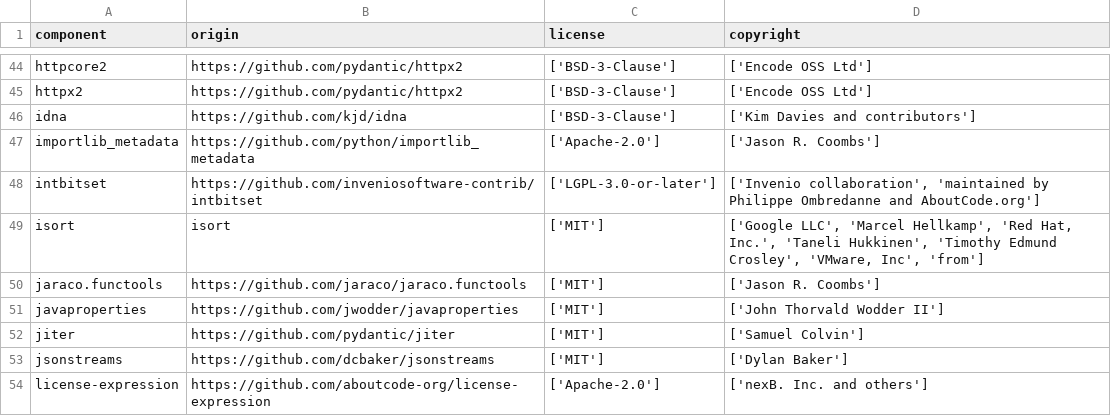
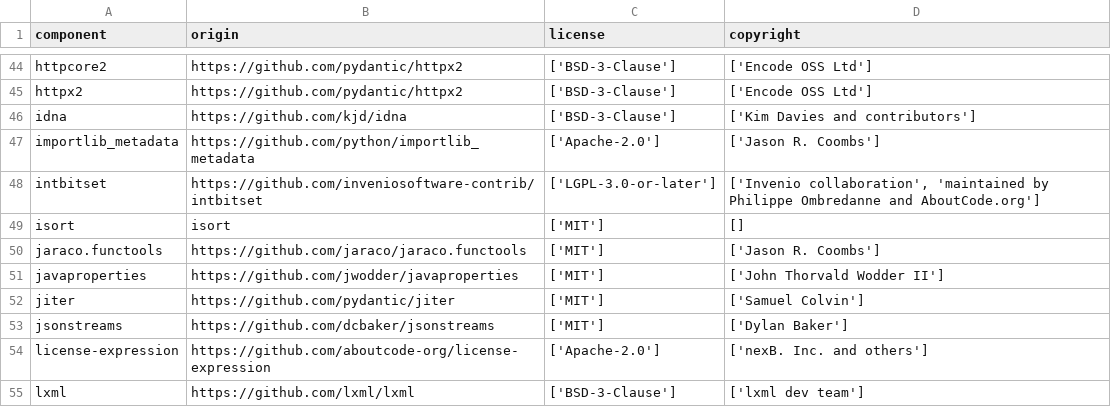
Before and after one commit to DataDog/dd-license-attribution, a CSV file: LICENSE-3rdparty.csv, drawn as a sheet; only a part is shown, gaps mark what is left out; the shorter side is filled out with more unchanged rows.

Commit message:
chore: regenerate LICENSE-3rdparty.csv to fix integration CI check

```diff
--- a/LICENSE-3rdparty.csv
+++ b/LICENSE-3rdparty.csv
@@ -48,3 +48,3 @@
 "intbitset","https://github.com/inveniosoftware-contrib/intbitset","['LGPL-3.0-or-later']","['Invenio collaboration', 'maintained by Philippe Ombredanne and AboutCode.org']"
-"isort","isort","['MIT']","['Google LLC', 'Marcel Hellkamp', 'Red Hat, Inc.', 'Taneli Hukkinen', 'Timothy Edmund Crosley', 'VMware, Inc', 'from']"
+"isort","isort","['MIT']","[]"
 "jaraco.functools","https://github.com/jaraco/jaraco.functools","['MIT']","['Jason R. Coombs']"
```
